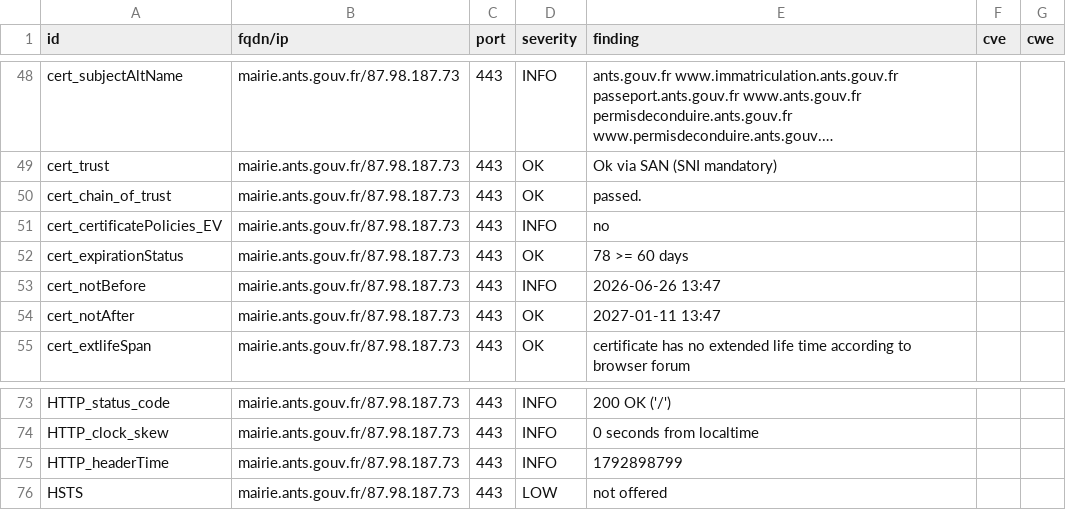
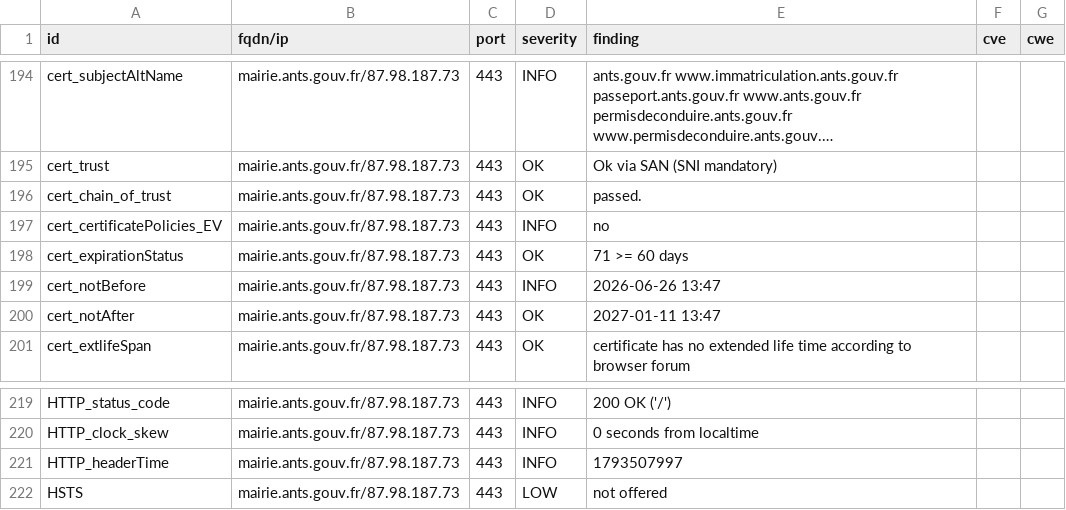
Before and after one commit to Eric-Hei/mondashlorden20minutes, a CSV file: results/aHR0cHM6Ly9tYWlyaWUuYW50cy5nb3V2LmZyLz9sYW5nPWZy/testssl.csv, drawn as a sheet; only a part is shown, gaps mark what is left out; long unchanged cells end in …; the diff covers the shown part only.

```diff
--- a/results/aHR0cHM6Ly9tYWlyaWUuYW50cy5nb3V2LmZyLz9sYW5nPWZy/testssl.csv
+++ b/results/aHR0cHM6Ly9tYWlyaWUuYW50cy5nb3V2LmZyLz9sYW5nPWZy/testssl.csv
@@ -51,3 +197,3 @@
 "cert_certificatePolicies_EV","mairie.ants.gouv.fr/87.98.187.73","443","INFO","no","",""
-"cert_expirationStatus","mairie.ants.gouv.fr/87.98.187.73","443","OK","78 >= 60 days","",""
+"cert_expirationStatus","mairie.ants.gouv.fr/87.98.187.73","443","OK","71 >= 60 days","",""
 "cert_notBefore","mairie.ants.gouv.fr/87.98.187.73","443","INFO","2026-06-26 13:47","",""
@@ -74,3 +220,3 @@
 "HTTP_clock_skew","mairie.ants.gouv.fr/87.98.187.73","443","INFO","0 seconds from localtime","",""
-"HTTP_headerTime","mairie.ants.gouv.fr/87.98.187.73","443","INFO","1792898799","",""
+"HTTP_headerTime","mairie.ants.gouv.fr/87.98.187.73","443","INFO","1793507997","",""
 "HSTS","mairie.ants.gouv.fr/87.98.187.73","443","LOW","not offered","",""
```
Also changed, not shown: 2 added rows, 2 removed rows and 144 moved rows elsewhere in this file, 11 other files.
